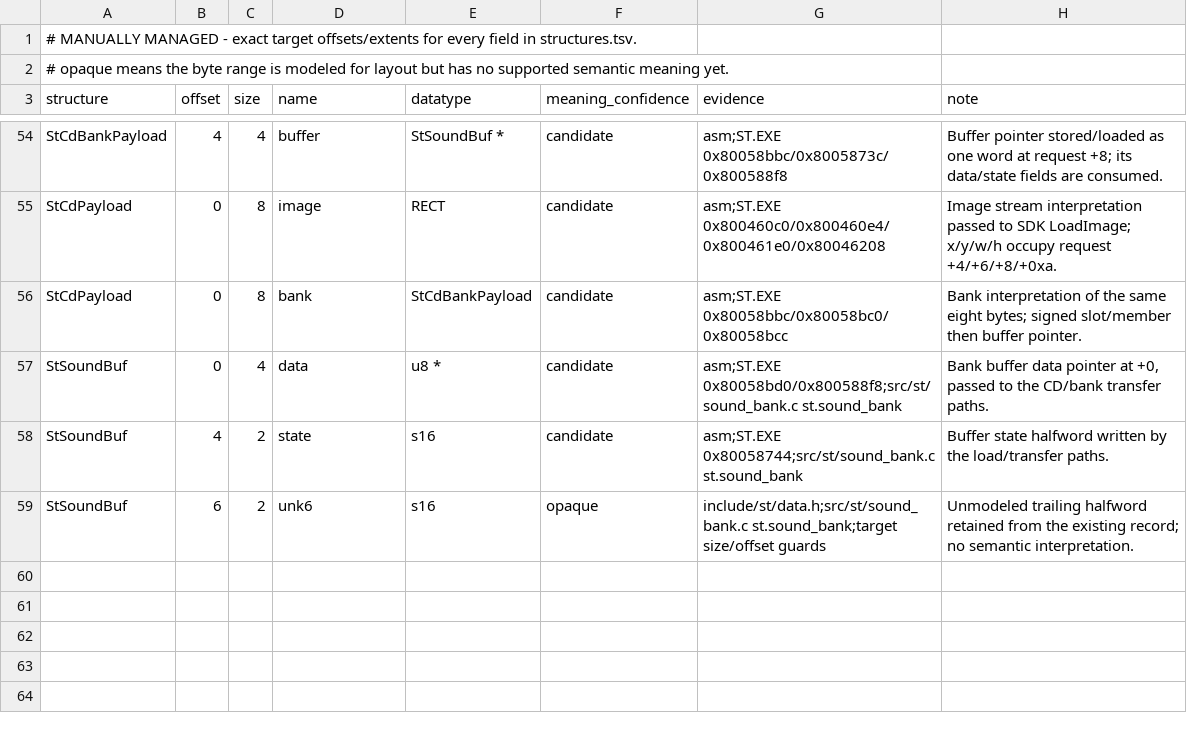
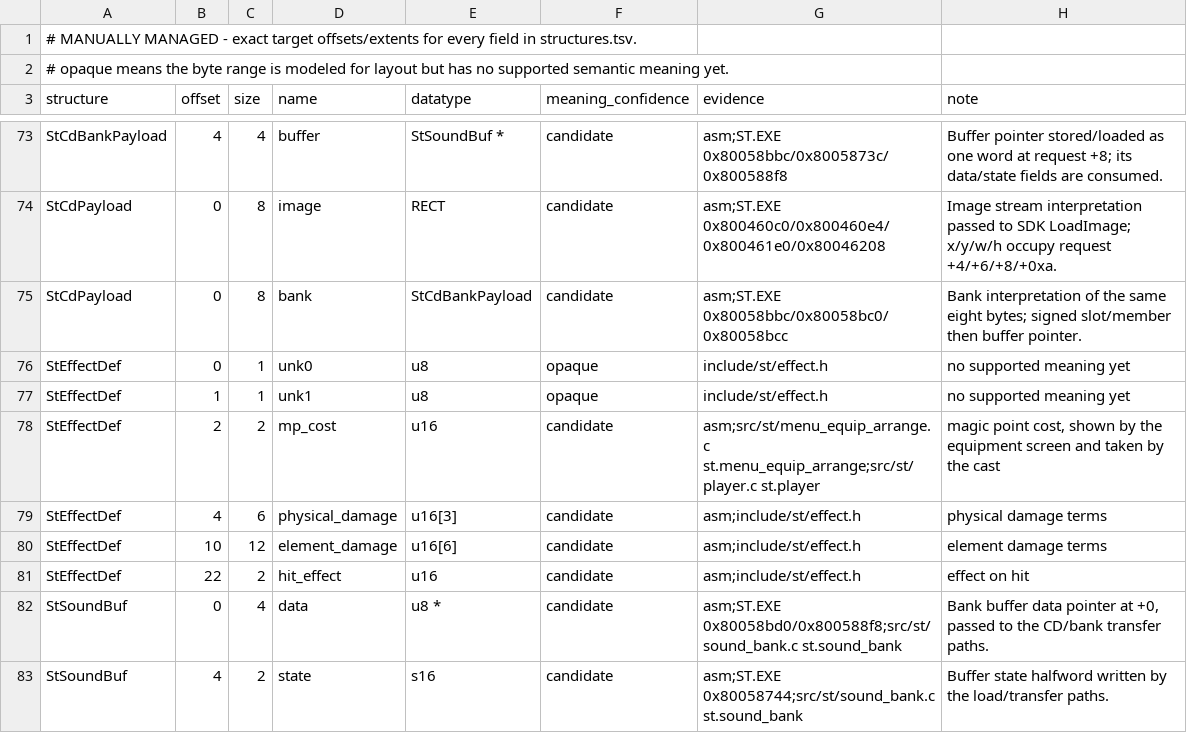
Before and after one commit to Voicedrew11/shadow-tower-decomp, a TSV file: config/retail/structure_fields.tsv, drawn as a sheet; only a part is shown, gaps mark what is left out; the shorter side is filled out with more unchanged rows; the diff covers the shown part only; the diff names each change by its address in the sheet, - before the commit and + after, or states it on an @@ line.

```diff
--- a/config/retail/structure_fields.tsv
+++ b/config/retail/structure_fields.tsv
+row 76: StEffectDef | 0 | 1 | unk0 | u8 | opaque | include/st/effect.h | no supported meaning yet
+row 77: StEffectDef | 1 | 1 | unk1 | u8 | opaque | include/st/effect.h | no supported meaning yet
+row 78: StEffectDef | 2 | 2 | mp_cost | u16 | candidate | asm;src/st/menu_equip_arrange.c st.menu_equip_arrange;src/st/player.c st.player | magic point cost, shown by the equipment screen and taken by the cast
+row 79: StEffectDef | 4 | 6 | physical_damage | u16[3] | candidate | asm;include/st/effect.h | physical damage terms
+row 80: StEffectDef | 10 | 12 | element_damage | u16[6] | candidate | asm;include/st/effect.h | element damage terms
+row 81: StEffectDef | 22 | 2 | hit_effect | u16 | candidate | asm;include/st/effect.h | effect on hit
```
Also changed, not shown: 19 added rows elsewhere in this file, config/retail/structures.tsv, 4 other files.
